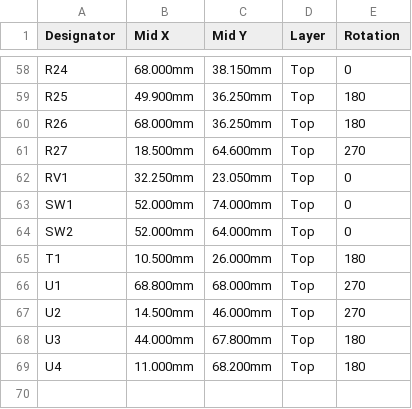
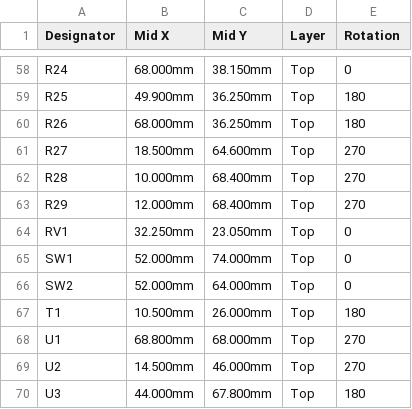
Before and after one commit to clowrey/c6-energy-relay, a CSV file: hw/out/jlc/cpl.csv, drawn as a sheet; only a part is shown, gaps mark what is left out.

```diff
--- a/hw/out/jlc/cpl.csv
+++ b/hw/out/jlc/cpl.csv
@@ -61,2 +61,4 @@ R26,68.000mm,36.250mm,Top,180
 R27,18.500mm,64.600mm,Top,270
+R28,10.000mm,68.400mm,Top,270
+R29,12.000mm,68.400mm,Top,270
 RV1,32.250mm,23.050mm,Top,0
@@ -68,2 +70 @@ U2,14.500mm,46.000mm,Top,270
 U3,44.000mm,67.800mm,Top,180
-U4,11.000mm,68.200mm,Top,180
```
Also changed, not shown: hw/out/jlc/bom.csv, 37 other files.
